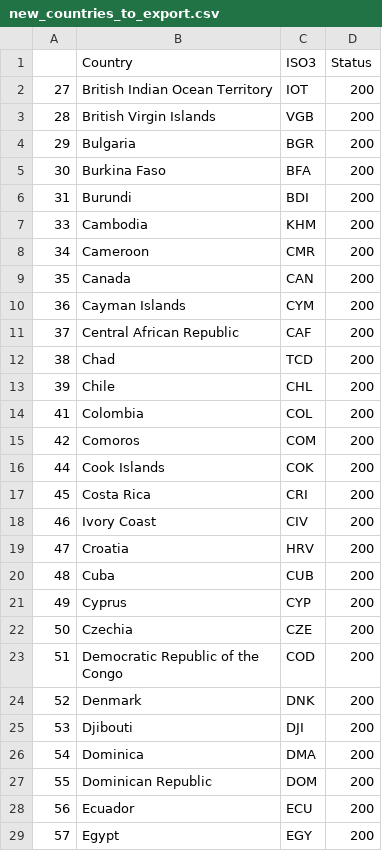
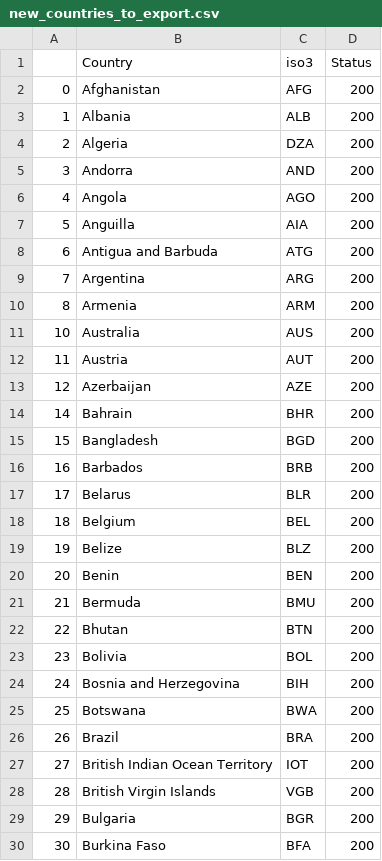
Before and after one commit to ndongamadu/hdx-scraper-healthsite, a CSV file: new_countries_to_export.csv, drawn as a sheet; only a part is shown; the shorter side is filled out with more unchanged rows; the diff covers the shown part only.

```diff
--- a/new_countries_to_export.csv
+++ b/new_countries_to_export.csv
@@ -1,2 +1,27 @@
-,Country,ISO3,Status
+,Country,iso3,Status
+0,Afghanistan,AFG,200
+1,Albania,ALB,200
+2,Algeria,DZA,200
+3,Andorra,AND,200
+4,Angola,AGO,200
+5,Anguilla,AIA,200
+6,Antigua and Barbuda,ATG,200
+7,Argentina,ARG,200
+8,Armenia,ARM,200
+10,Australia,AUS,200
+11,Austria,AUT,200
+12,Azerbaijan,AZE,200
+14,Bahrain,BHR,200
+15,Bangladesh,BGD,200
+16,Barbados,BRB,200
+17,Belarus,BLR,200
+18,Belgium,BEL,200
+19,Belize,BLZ,200
+20,Benin,BEN,200
+21,Bermuda,BMU,200
+22,Bhutan,BTN,200
+23,Bolivia,BOL,200
+24,Bosnia and Herzegovina,BIH,200
+25,Botswana,BWA,200
+26,Brazil,BRA,200
 27,British Indian Ocean Territory,IOT,200
```
Also changed, not shown: 3 added rows, 2 moved rows and 6 edited cells elsewhere in this file, 3 other files.
